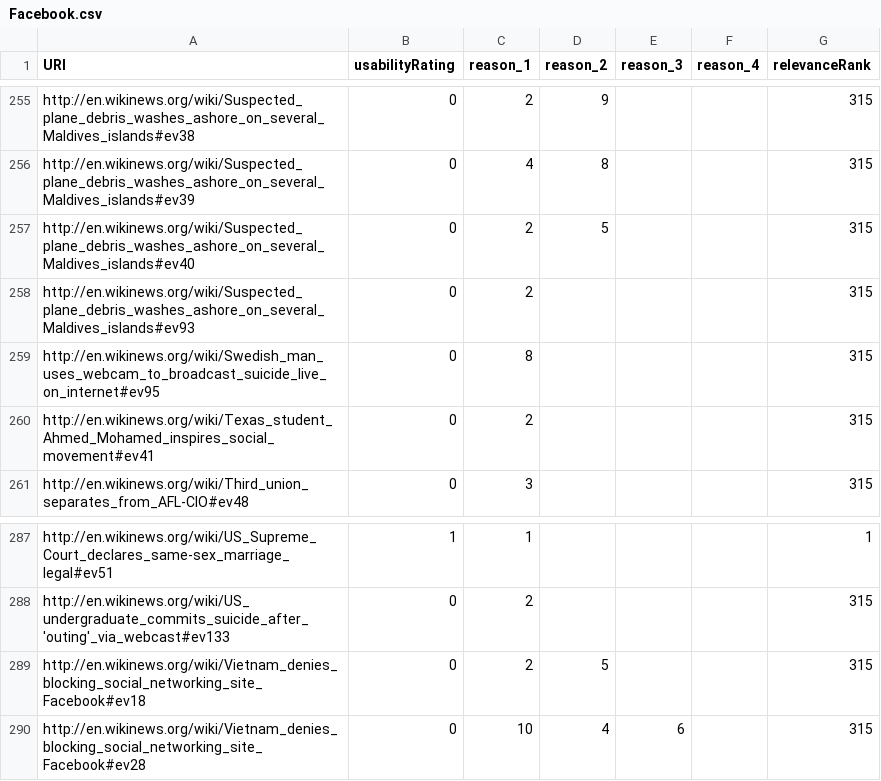
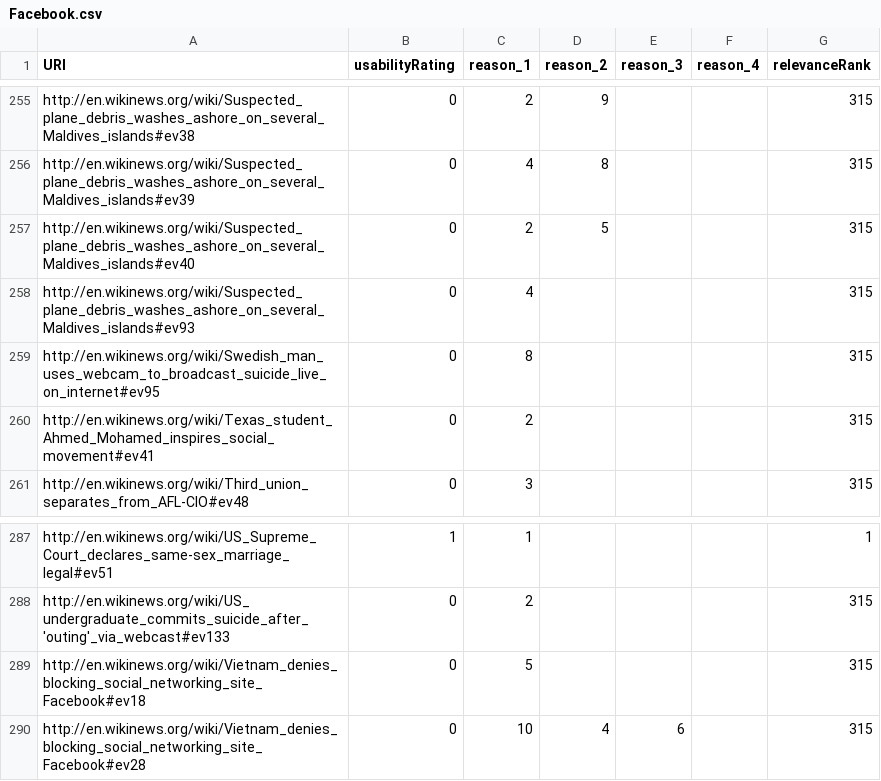
Before and after one commit to ukcvo/NewsTeller, a CSV file: resources/benchmark/queries/Facebook.csv, drawn as a sheet; only a part is shown, gaps mark what is left out.

Commit message:
added capability to deal w/ reasons to FeatureExtractor; some minor benchmark adjustments

```diff
--- a/resources/benchmark/queries/Facebook.csv
+++ b/resources/benchmark/queries/Facebook.csv
@@ -257,3 +257,3 @@
 "http://en.wikinews.org/wiki/Suspected_plane_debris_washes_ashore_on_several_Maldives_islands#ev40",0,2,5,,,315
-"http://en.wikinews.org/wiki/Suspected_plane_debris_washes_ashore_on_several_Maldives_islands#ev93",0,2,,,,315
+"http://en.wikinews.org/wiki/Suspected_plane_debris_washes_ashore_on_several_Maldives_islands#ev93",0,4,,,,315
 "http://en.wikinews.org/wiki/Swedish_man_uses_webcam_to_broadcast_suicide_live_on_internet#ev95",0,8,,,,315
@@ -288,3 +288,3 @@
 "http://en.wikinews.org/wiki/US_undergraduate_commits_suicide_after_'outing'_via_webcast#ev133",0,2,,,,315
-"http://en.wikinews.org/wiki/Vietnam_denies_blocking_social_networking_site_Facebook#ev18",0,2,5,,,315
+"http://en.wikinews.org/wiki/Vietnam_denies_blocking_social_networking_site_Facebook#ev18",0,5,,,,315
 "http://en.wikinews.org/wiki/Vietnam_denies_blocking_social_networking_site_Facebook#ev28",0,10,4,6,,315
```
Also changed, not shown: resources/benchmark/queries/artificial intelligence.csv, resources/benchmark/queries/power station.csv, 9 other files.
